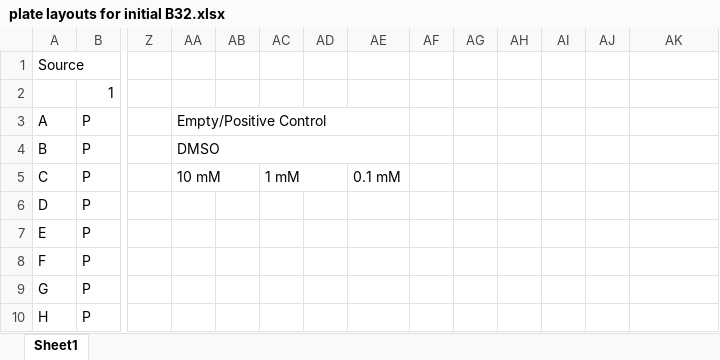
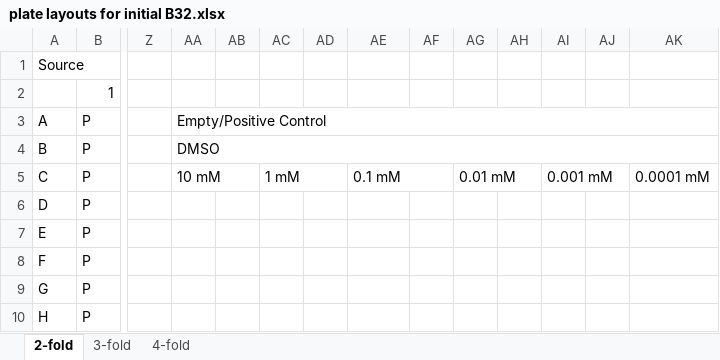
Before and after one commit to sam-mayo/echo-dilution-tool, an Excel workbook: plate layouts for initial B32.xlsx, sheet 2-fold, drawn as a sheet; only a part is shown, gaps mark what is left out; values as stored, in another font and other column widths than the file's, no cell formats; the diff covers the shown part only; the diff names each change by its address in the sheet, - before the commit and + after, or states it on an @@ line.

```diff
--- a/plate layouts for initial B32.xlsx (sheet 2-fold)
+++ b/plate layouts for initial B32.xlsx (sheet 2-fold)
-sheet tab: Sheet1
+sheet tab: 2-fold
+sheet tab: 3-fold
+sheet tab: 4-fold
-AA3:AE3 merged
+AA3:AK3 merged
-AA4:AE4 merged
+AA4:AK4 merged
+AE5:AF5 merged
-AG5: (empty)
+AG5: 0.01 mM
+AG5:AH5 merged
-AI5: (empty)
+AI5: 0.001 mM
+AI5:AJ5 merged
-AK5: (empty)
+AK5: 0.0001 mM
```
Also changed, not shown: 32 edited cells elsewhere in this sheet, cell formats.
